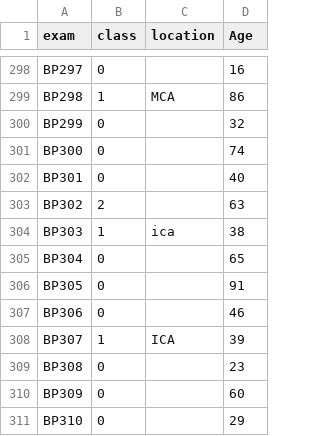
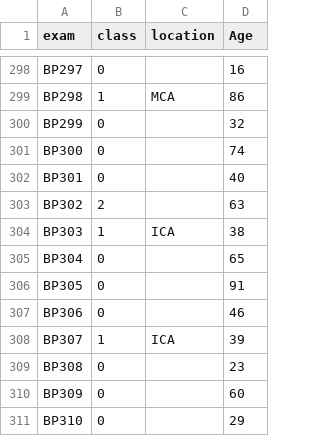
Before and after one commit to bruno-schenberg/aneurysm_cnn, a CSV file: classes.csv, drawn as a sheet; only a part is shown, gaps mark what is left out.

Commit message:
fixed lowercase location

```diff
--- a/classes.csv
+++ b/classes.csv
@@ -303,3 +303,3 @@ BP301,0,,40
 BP302,2,,63
-BP303,1,ica,38
+BP303,1,ICA,38
 BP304,0,,65
```
